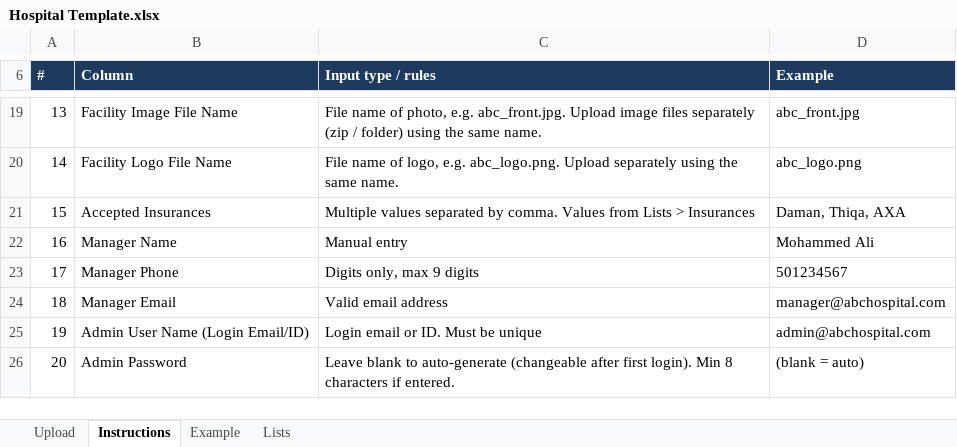
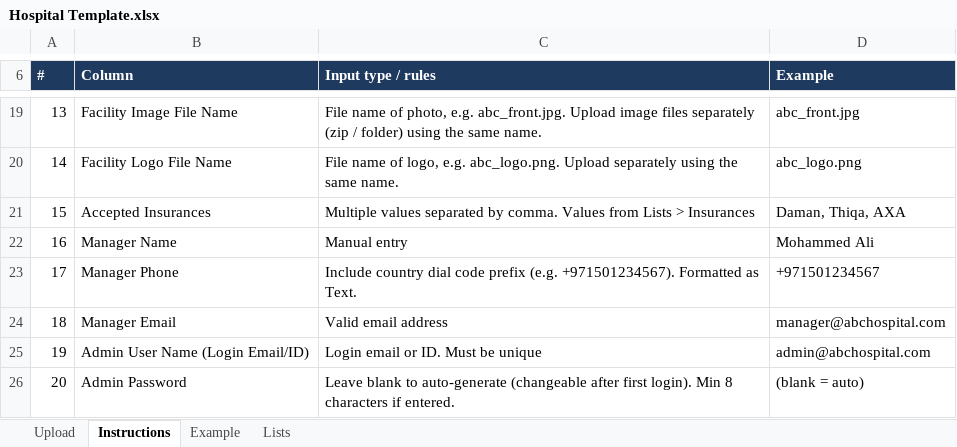
Before and after one commit to ajmal-mubarak/meetadr, an Excel workbook: Hospital Template.xlsx, sheet Instructions, drawn as a sheet; only a part is shown, gaps mark what is left out; values as stored, in another font and other column widths than the file's, no borders; the diff names each change by its address in the sheet, - before the commit and + after, or states it on an @@ line.

```diff
--- a/Hospital Template.xlsx (sheet Instructions)
+++ b/Hospital Template.xlsx (sheet Instructions)
-C23 (Input type / rules): Digits only, max 9 digits
+C23 (Input type / rules): Include country dial code prefix (e.g. +971501234567). Formatted as Text.
-D23 (Example): 501234567
+D23 (Example): +971501234567
```
Also changed, not shown: sheet Example, sheet Upload, Sample_Bulk_Doctors.xlsx, Sample_Bulk_Hospitals.xlsx, 17 other files.
